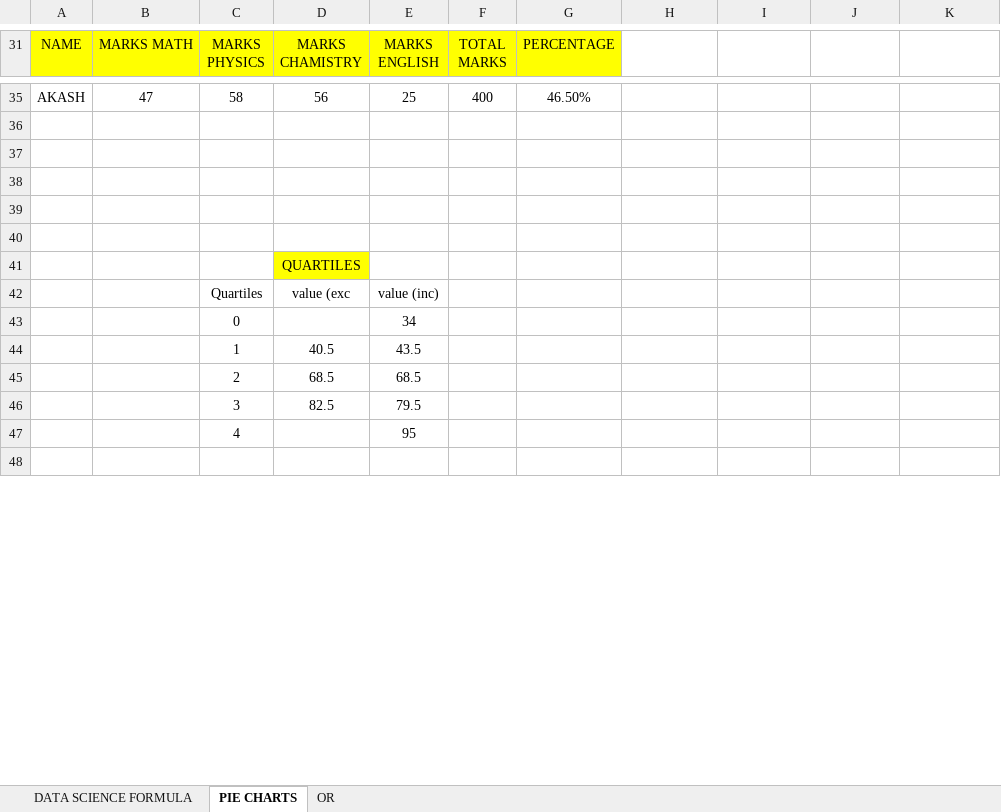
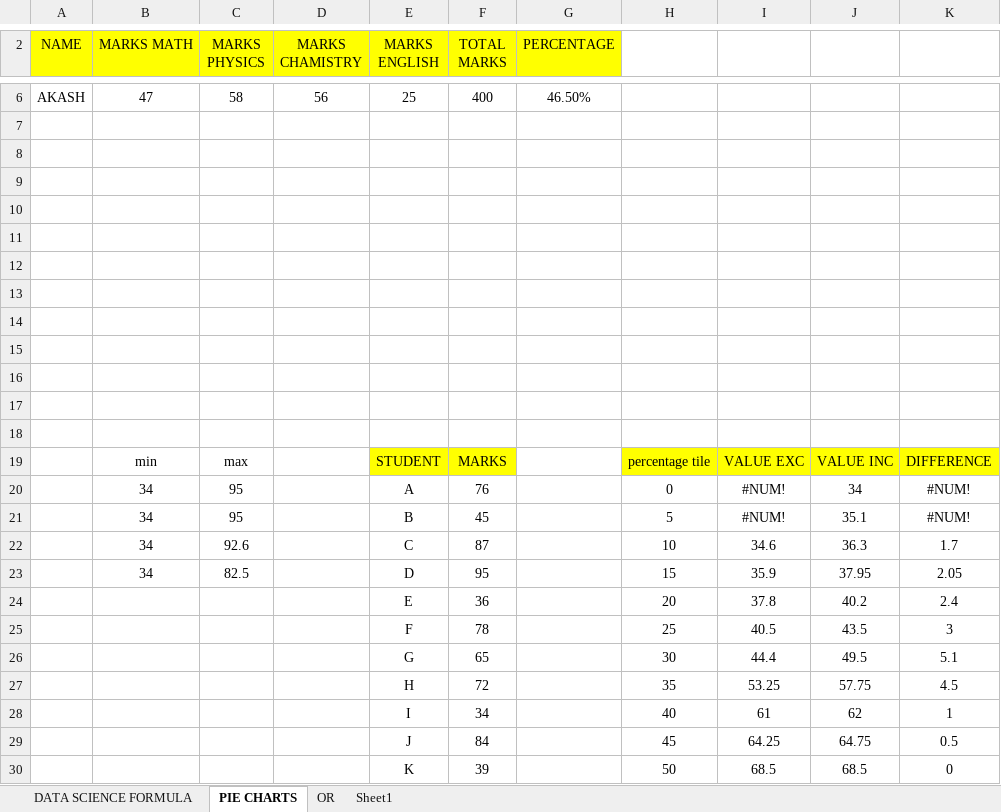
Before and after one commit to Hargovind143/MY-FIRST-DATA-, an Excel workbook: Book1 DATA SCIENCE 1ST.xlsx, sheet PIE CHARTS, drawn as a sheet; only a part is shown, gaps mark what is left out; the shorter side is filled out with more unchanged rows; values as stored, in another font and other column widths than the file's, no borders; charts and pictures not drawn; the diff covers the shown part only; the diff names each change by its address in the sheet, - before the commit and + after, or states it on an @@ line.

Commit message:
PIE CHART

```diff
--- a/Book1 DATA SCIENCE 1ST.xlsx (sheet PIE CHARTS)
+++ b/Book1 DATA SCIENCE 1ST.xlsx (sheet PIE CHARTS)
+sheet tab: Sheet1
+row 12: (empty)
+row 13: (empty)
+row 14: (empty)
+row 15: (empty)
+row 16: (empty)
+row 17: (empty)
+row 18: (empty)
+row 19:  | min | max |  | STUDENT | MARKS |  | percentage tile | VALUE EXC | VALUE INC | DIFFERENCE
+row 20:  | 34 | 95 |  | A | 76 |  | 0 | #NUM! | 34 | #NUM!
+row 21:  | 34 | 95 |  | B | 45 |  | 5 | #NUM! | 35.1 | #NUM!
+row 22:  | 34 | 92.6 |  | C | 87 |  | 10 | 34.6 | 36.3 | 1.7
+row 23:  | 34 | 82.5 |  | D | 95 |  | 15 | 35.9 | 37.95 | 2.05
+row 24:  |  |  |  | E | 36 |  | 20 | 37.8 | 40.2 | 2.4
+row 25:  |  |  |  | F | 78 |  | 25 | 40.5 | 43.5 | 3
+row 26:  |  |  |  | G | 65 |  | 30 | 44.4 | 49.5 | 5.1
+row 27:  |  |  |  | H | 72 |  | 35 | 53.25 | 57.75 | 4.5
+row 28:  |  |  |  | I | 34 |  | 40 | 61 | 62 | 1
+row 29:  |  |  |  | J | 84 |  | 45 | 64.25 | 64.75 | 0.5
+row 30:  |  |  |  | K | 39 |  | 50 | 68.5 | 68.5 | 0
```
Also changed, not shown: 14 added rows and 31 removed rows elsewhere in this sheet, formulas that keep their value, charts or pictures.
